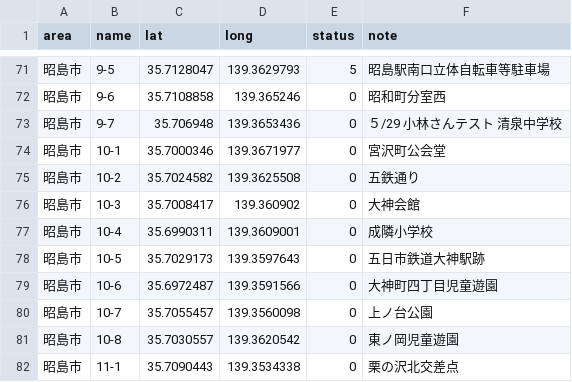
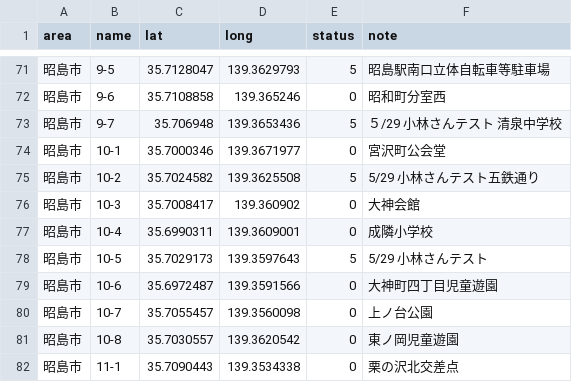
Before and after one commit to yuukiner/akishima2025, a CSV file: public/data/all.csv, drawn as a sheet; only a part is shown, gaps mark what is left out.

```diff
--- a/public/data/all.csv
+++ b/public/data/all.csv
@@ -72,8 +72,8 @@ area,name,lat,long,status,note
 昭島市,9-6,35.7108858,139.365246,0,昭和町分室西
-昭島市,9-7,35.706948,139.3653436,0,５/29　小林さんテスト　清泉中学校
+昭島市,9-7,35.706948,139.3653436,5,５/29　小林さんテスト　清泉中学校
 昭島市,10-1,35.7000346,139.3671977,0,宮沢町公会堂
-昭島市,10-2,35.7024582,139.3625508,0,五鉄通り
+昭島市,10-2,35.7024582,139.3625508,5,5/29 小林さんテスト五鉄通り
 昭島市,10-3,35.7008417,139.360902,0,大神会館
 昭島市,10-4,35.6990311,139.3609001,0,成隣小学校
-昭島市,10-5,35.7029173,139.3597643,0,五日市鉄道大神駅跡
+昭島市,10-5,35.7029173,139.3597643,5,5/29 小林さんテスト
 昭島市,10-6,35.6972487,139.3591566,0,大神町四丁目児童遊園
```
Also changed, not shown: 5 other files.
